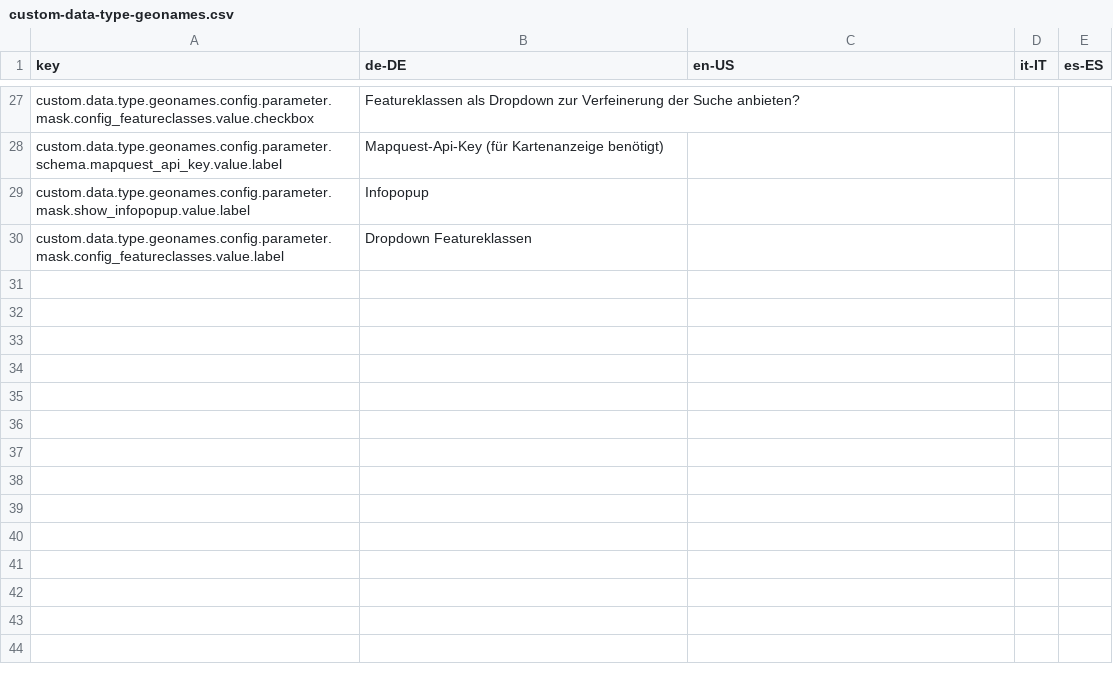
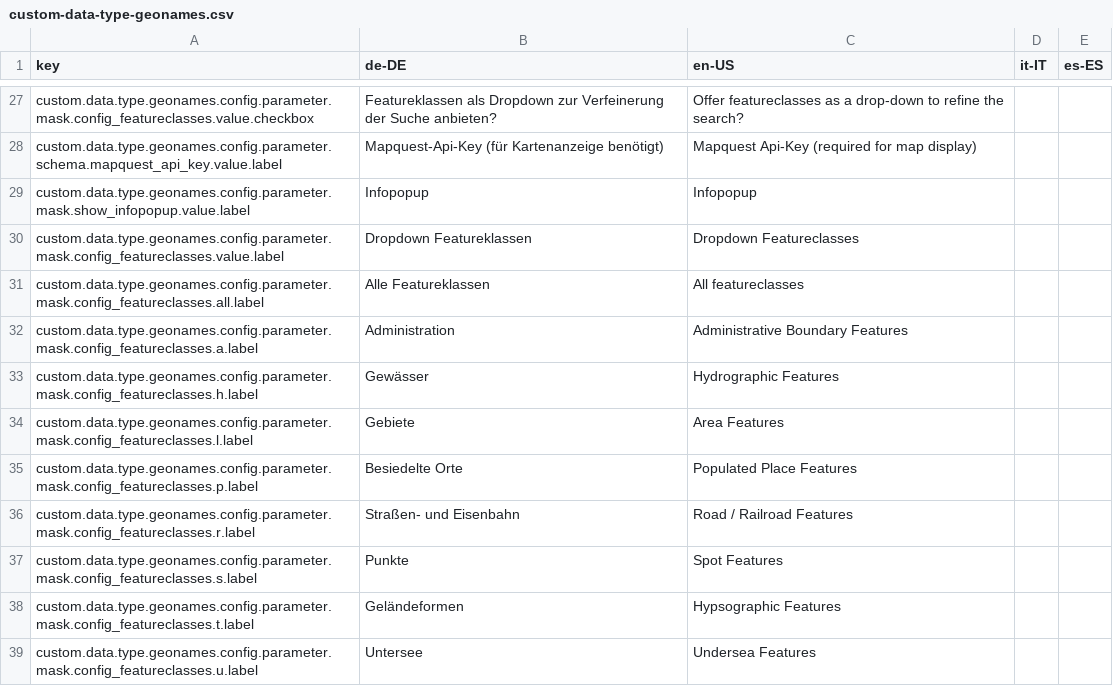
Before and after one commit to programmfabrik/easydb-custom-data-type-geonames, a CSV file: l10n/custom-data-type-geonames.csv, drawn as a sheet; only a part is shown, gaps mark what is left out; the diff covers the shown part only.

```diff
--- a/l10n/custom-data-type-geonames.csv
+++ b/l10n/custom-data-type-geonames.csv
@@ -27,4 +27,13 @@
-"custom.data.type.geonames.config.parameter.mask.config_featureclasses.value.checkbox","Featureklassen als Dropdown zur Verfeinerung der Suche anbieten?",
-"custom.data.type.geonames.config.parameter.schema.mapquest_api_key.value.label","Mapquest-Api-Key (für Kartenanzeige benötigt)",
-"custom.data.type.geonames.config.parameter.mask.show_infopopup.value.label",Infopopup,
-"custom.data.type.geonames.config.parameter.mask.config_featureclasses.value.label","Dropdown Featureklassen",
+custom.data.type.geonames.config.parameter.mask.config_featureclasses.value.checkbox,Featureklassen als Dropdown zur Verfeinerung der Suche anbieten?,Offer featureclasses as a drop-down to refine the search?,,
+custom.data.type.geonames.config.parameter.schema.mapquest_api_key.value.label,Mapquest-Api-Key (für Kartenanzeige benötigt),Mapquest Api-Key (required for map display),,
+custom.data.type.geonames.config.parameter.mask.show_infopopup.value.label,Infopopup,Infopopup,,
+custom.data.type.geonames.config.parameter.mask.config_featureclasses.value.label,Dropdown Featureklassen,Dropdown Featureclasses,,
+custom.data.type.geonames.config.parameter.mask.config_featureclasses.all.label,Alle Featureklassen,All featureclasses,,
+custom.data.type.geonames.config.parameter.mask.config_featureclasses.a.label,Administration,Administrative Boundary Features,,
+custom.data.type.geonames.config.parameter.mask.config_featureclasses.h.label,Gewässer,Hydrographic Features,,
+custom.data.type.geonames.config.parameter.mask.config_featureclasses.l.label,Gebiete,Area Features,,
+custom.data.type.geonames.config.parameter.mask.config_featureclasses.p.label,Besiedelte Orte,Populated Place Features,,
+custom.data.type.geonames.config.parameter.mask.config_featureclasses.r.label,Straßen- und Eisenbahn,Road / Railroad Features,,
+custom.data.type.geonames.config.parameter.mask.config_featureclasses.s.label,Punkte,Spot Features,,
+custom.data.type.geonames.config.parameter.mask.config_featureclasses.t.label,Geländeformen,Hypsographic Features,,
+custom.data.type.geonames.config.parameter.mask.config_featureclasses.u.label,Untersee,Undersea Features,,
```
Also changed, not shown: 13 added rows, 1 removed row and 30 edited cells elsewhere in this file.
